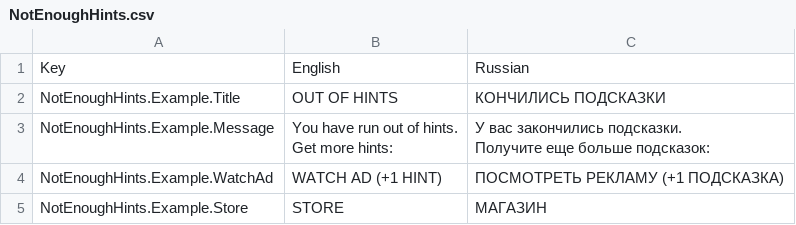
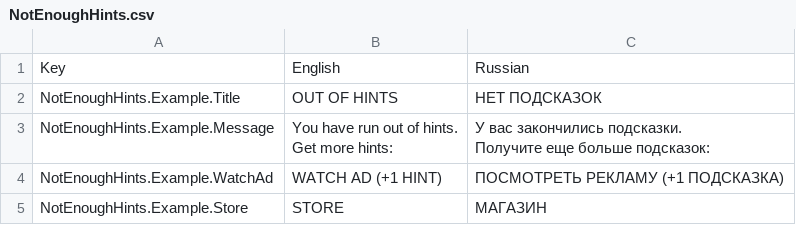
Before and after one commit to Predator2779/DotConnectUnityProject, a CSV file: Assets/DotConnect/Plugins/SimpleLocalization/Resources/Localization/NotEnoughHints.csv, drawn as a sheet.

```diff
--- a/Assets/DotConnect/Plugins/SimpleLocalization/Resources/Localization/NotEnoughHints.csv
+++ b/Assets/DotConnect/Plugins/SimpleLocalization/Resources/Localization/NotEnoughHints.csv
@@ -1,3 +1,3 @@
 Key,English,Russian
-NotEnoughHints.Example.Title,OUT OF HINTS,КОНЧИЛИСЬ ПОДСКАЗКИ
+NotEnoughHints.Example.Title,OUT OF HINTS,НЕТ ПОДСКАЗОК
 NotEnoughHints.Example.Message,"You have run out of hints.
```
Also changed, not shown: 9 other files.
